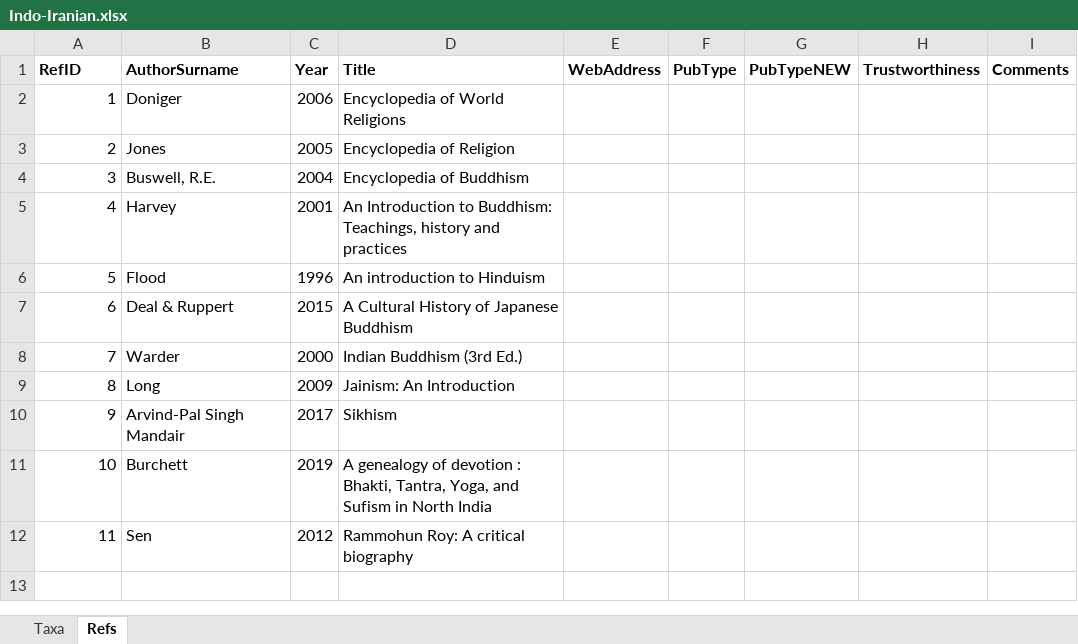
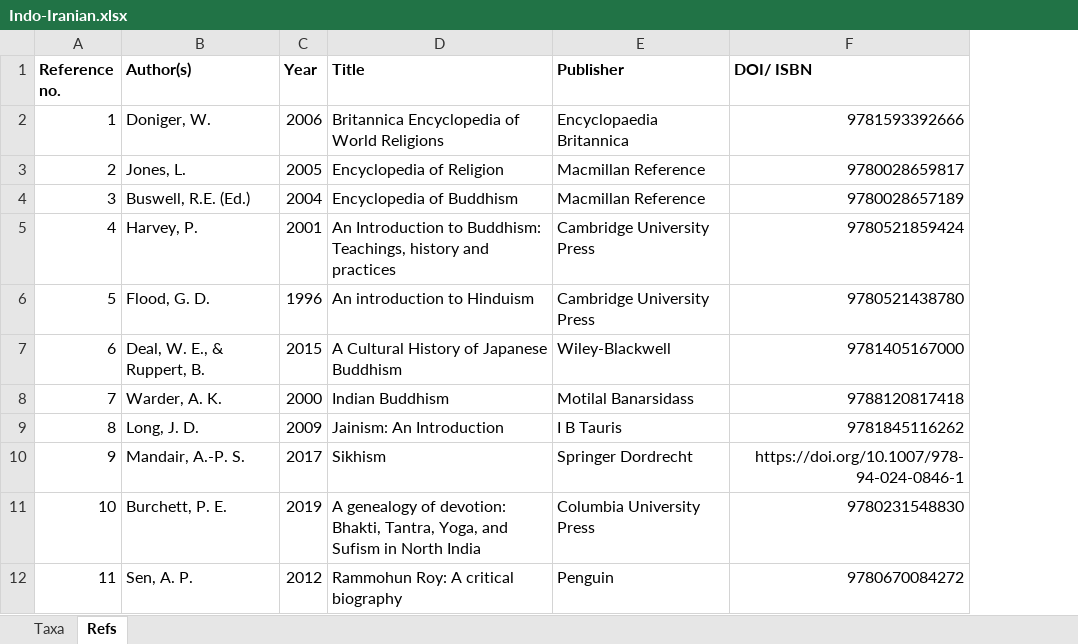
Before and after one commit to AnastasiaEjova/global-religions, an Excel workbook: Raw data/Indo-Iranian.xlsx, sheet Refs, drawn as a sheet; values as stored, in another font and other column widths than the file's, no borders; removed rows and columns are numbered as before the commit, all else as after; the diff names each change by its address in the sheet, - before the commit and + after, or states it on an @@ line.

```diff
--- a/Raw data/Indo-Iranian.xlsx (sheet Refs)
+++ b/Raw data/Indo-Iranian.xlsx (sheet Refs)
-column B (AuthorSurname), rows 2-12: Doniger | Jones | Buswell, R.E. | Harvey | Flood | Deal & Ruppert | Warder | Long | Arvind-Pal Singh Mandair | Burchett | Sen
+column B (Author(s)), rows 2-12: Doniger, W. | Jones, L. | Buswell, R.E. (Ed.) | Harvey, P. | Flood, G. D. | Deal, W. E., & Ruppert, B. | Warder, A. K. | Long, J. D. | Mandair, A.-P. S. | Burchett, P. E. | Sen, A. P.
-column E (WebAddress), empty
-column F (PubType), empty
-column G (PubTypeNEW), empty
-column H (Trustworthiness), empty
-column I (Comments), empty
+column E (Publisher), rows 2-12: Encyclopaedia Britannica | Macmillan Reference | Macmillan Reference | Cambridge University Press | Cambridge University Press | Wiley-Blackwell | Motilal Banarsidass | I B Tauris | Springer Dordrecht | Columbia University Press | Penguin
+column F (DOI/ ISBN), rows 2-12: 9781593392666 | 9780028659817 | 9780028657189 | 9780521859424 | 9780521438780 | 9781405167000 | 9788120817418 | 9781845116262 | https://doi.org/10.1007/978-94-024-0846-1 | 9780231548830 | 9780670084272
-A1: RefID
+A1: Reference no.
-D2 (Title): Encyclopedia of World Religions
+D2 (Title): Britannica Encyclopedia of World Religions
-D8 (Title): Indian Buddhism (3rd Ed.)
+D8 (Title): Indian Buddhism
-D11 (Title): …genealogy of devotion : Bhakti, Tantra,…
+D11 (Title): …genealogy of devotion: Bhakti, Tantra,…
```
Also changed, not shown: Raw data/Islamic.xlsx, Raw data/Judeo-Christian.xlsx.
